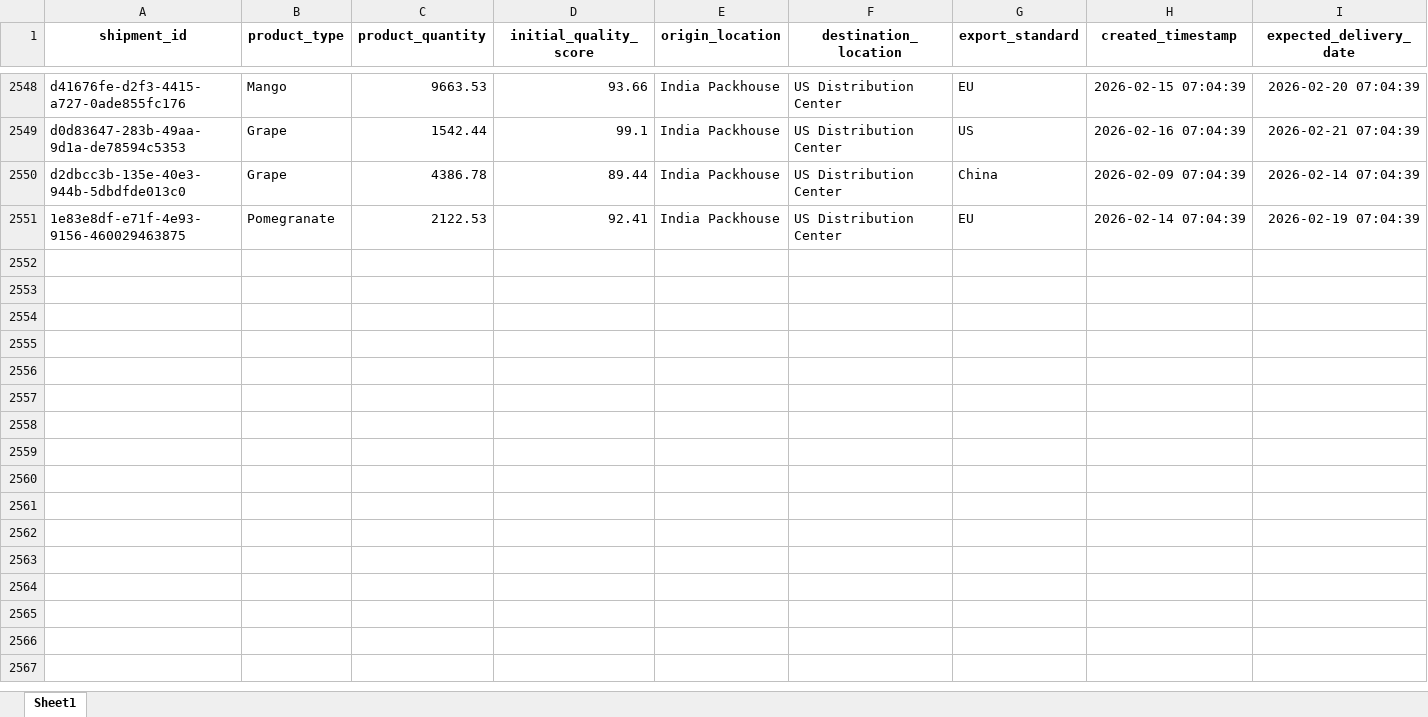
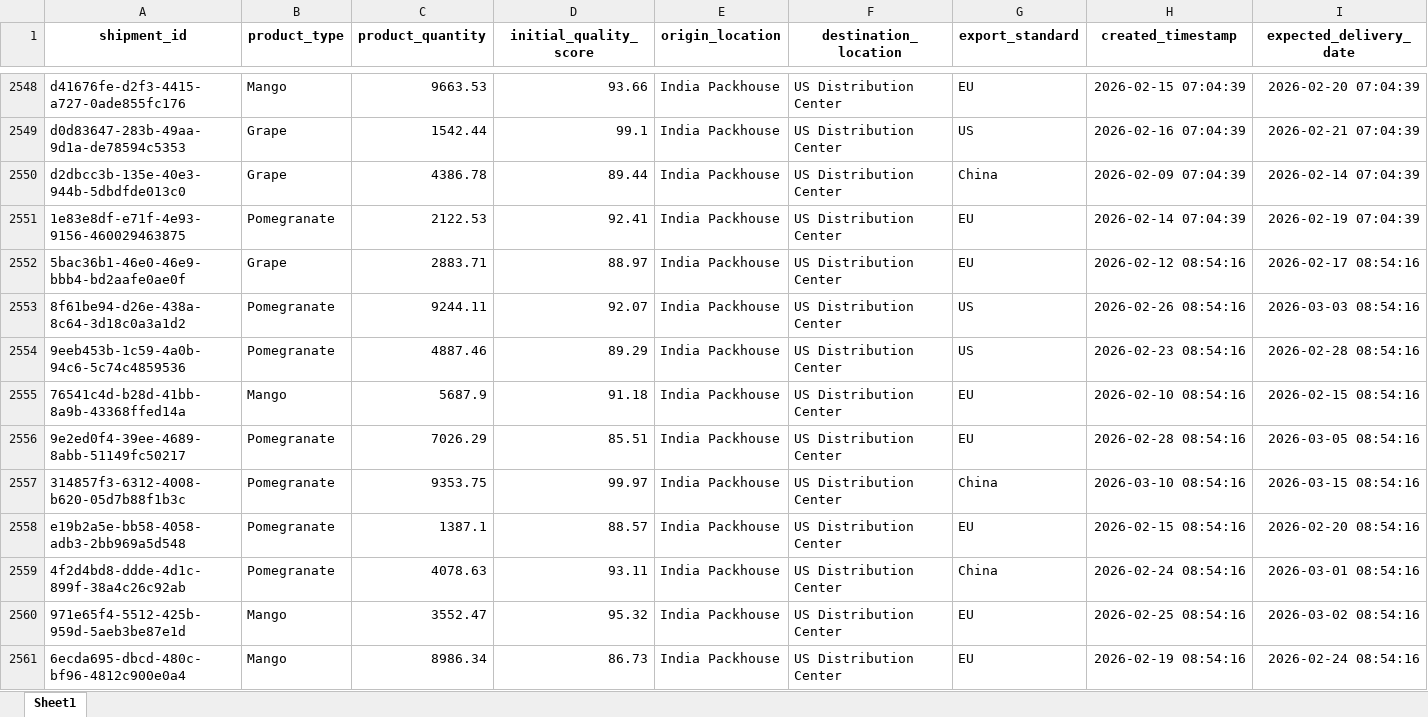
Before and after one commit to KavyaKunchaparthi/cold-chain-data-generator, an Excel workbook: shipments.xlsx, sheet Sheet1, drawn as a sheet; only a part is shown, gaps mark what is left out; values as stored, in another font and other column widths than the file's, no borders; the diff covers the shown part only; the diff names each change by its address in the sheet, - before the commit and + after, or states it on an @@ line.

```diff
--- a/shipments.xlsx (sheet Sheet1)
+++ b/shipments.xlsx (sheet Sheet1)
+row 2552: 5bac36b1-46e0-46e9-bbb4-bd2aafe0ae0f | Grape | 2883.71 | 88.97 | India Packhouse | US Distribution Center | EU | 2026-02-12 08:54:16 | 2026-02-17 08:54:16
+row 2553: 8f61be94-d26e-438a-8c64-3d18c0a3a1d2 | Pomegranate | 9244.11 | 92.07 | India Packhouse | US Distribution Center | US | 2026-02-26 08:54:16 | 2026-03-03 08:54:16
+row 2554: 9eeb453b-1c59-4a0b-94c6-5c74c4859536 | Pomegranate | 4887.46 | 89.29 | India Packhouse | US Distribution Center | US | 2026-02-23 08:54:16 | 2026-02-28 08:54:16
+row 2555: 76541c4d-b28d-41bb-8a9b-43368ffed14a | Mango | 5687.9 | 91.18 | India Packhouse | US Distribution Center | EU | 2026-02-10 08:54:16 | 2026-02-15 08:54:16
+row 2556: 9e2ed0f4-39ee-4689-8abb-51149fc50217 | Pomegranate | 7026.29 | 85.51 | India Packhouse | US Distribution Center | EU | 2026-02-28 08:54:16 | 2026-03-05 08:54:16
+row 2557: 314857f3-6312-4008-b620-05d7b88f1b3c | Pomegranate | 9353.75 | 99.97 | India Packhouse | US Distribution Center | China | 2026-03-10 08:54:16 | 2026-03-15 08:54:16
+row 2558: e19b2a5e-bb58-4058-adb3-2bb969a5d548 | Pomegranate | 1387.1 | 88.57 | India Packhouse | US Distribution Center | EU | 2026-02-15 08:54:16 | 2026-02-20 08:54:16
+row 2559: 4f2d4bd8-ddde-4d1c-899f-38a4c26c92ab | Pomegranate | 4078.63 | 93.11 | India Packhouse | US Distribution Center | China | 2026-02-24 08:54:16 | 2026-03-01 08:54:16
+row 2560: 971e65f4-5512-425b-959d-5aeb3be87e1d | Mango | 3552.47 | 95.32 | India Packhouse | US Distribution Center | EU | 2026-02-25 08:54:16 | 2026-03-02 08:54:16
+row 2561: 6ecda695-dbcd-480c-bf96-4812c900e0a4 | Mango | 8986.34 | 86.73 | India Packhouse | US Distribution Center | EU | 2026-02-19 08:54:16 | 2026-02-24 08:54:16
```
Also changed, not shown: 40 added rows elsewhere in this sheet, Agent2_Quality_Risk_Report.xlsx, Agent3_Root_Cause_Report.xlsx, 6 other files.
